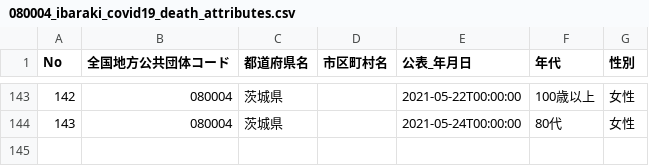
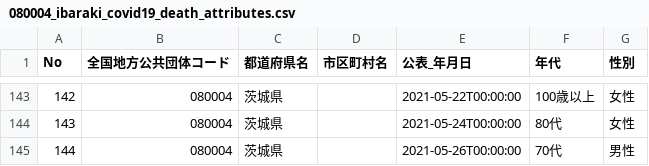
Before and after one commit to a01sa01to/my-website, a CSV file: default/opendata/data/covid19_ibaraki/080004_ibaraki_covid19_death_attributes.csv, drawn as a sheet; only a part is shown, gaps mark what is left out.

```diff
--- a/default/opendata/data/covid19_ibaraki/080004_ibaraki_covid19_death_attributes.csv
+++ b/default/opendata/data/covid19_ibaraki/080004_ibaraki_covid19_death_attributes.csv
@@ -144 +144,2 @@ No,全国地方公共団体コード,都道府県名,市区町村名,公表_年
 143,080004,茨城県,,2021-05-24T00:00:00,80代,女性
+144,080004,茨城県,,2021-05-26T00:00:00,70代,男性
```
Also changed, not shown: default/opendata/data/covid19_ibaraki/080004_ibaraki_covid19_death_number.csv, 6 other files.
